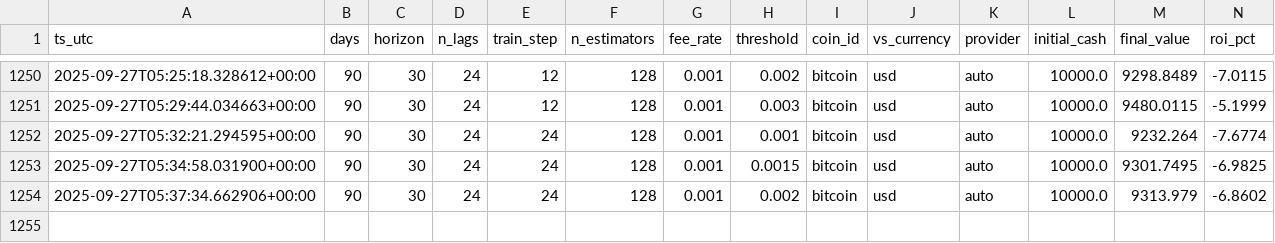
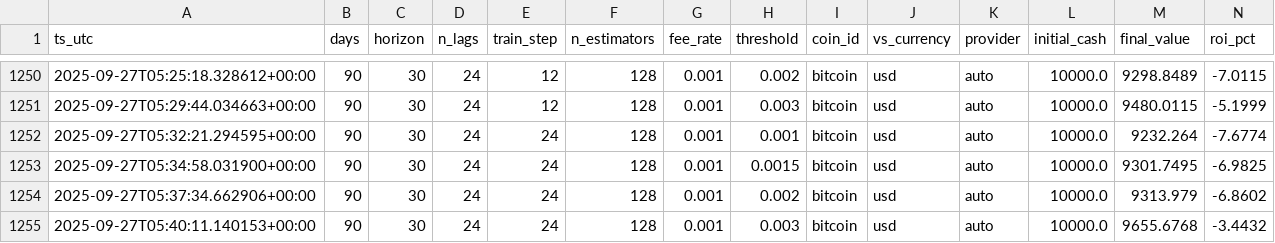
Before and after one commit to AudricUMons/crypto-pred, a CSV file: results/grid_results_live.csv, drawn as a sheet; only a part is shown, gaps mark what is left out; rows hold the shown columns only; the diff names each change by its address in the sheet, - before the commit and + after, or states it on an @@ line.

```diff
--- a/results/grid_results_live.csv
+++ b/results/grid_results_live.csv
+row 1255: 2025-09-27T05:40:11.140153+00:00 | 90 | 30 | 24 | 24 | 128 | 0.001 | 0.003 | bitcoin | usd | auto | 10000.0 | 9655.6768 | -3.4432
```
